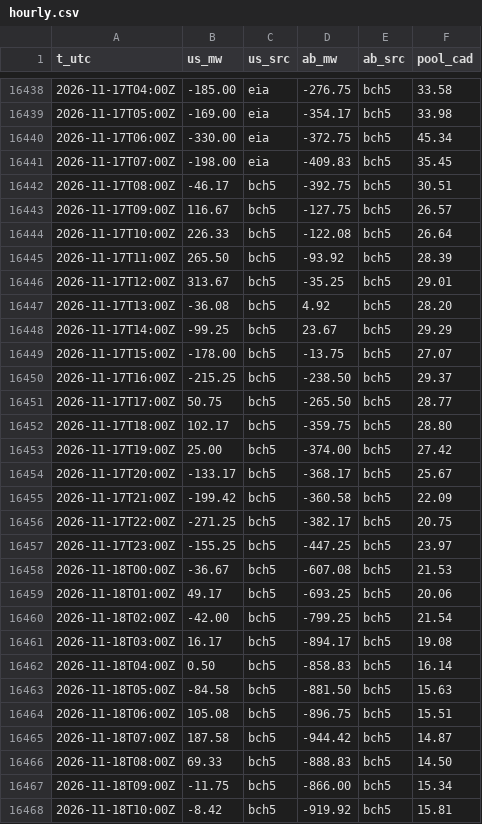
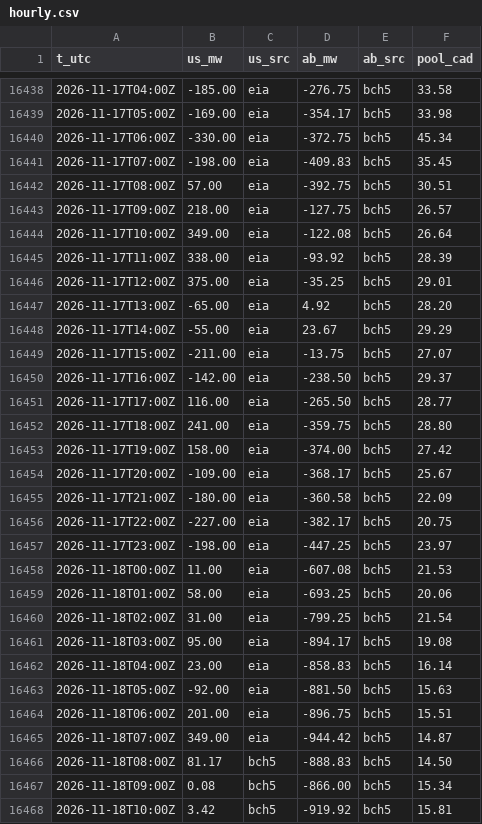
Before and after one commit to warrenboyle/bc-powerflow, a CSV file: docs/hourly.csv, drawn as a sheet; only a part is shown, gaps mark what is left out; the diff covers the shown part only.

```diff
--- a/docs/hourly.csv
+++ b/docs/hourly.csv
@@ -16441,28 +16441,28 @@ t_utc,us_mw,us_src,ab_mw,ab_src,pool_cad
 2026-11-17T07:00Z,-198.00,eia,-409.83,bch5,35.45
-2026-11-17T08:00Z,-46.17,bch5,-392.75,bch5,30.51
-2026-11-17T09:00Z,116.67,bch5,-127.75,bch5,26.57
-2026-11-17T10:00Z,226.33,bch5,-122.08,bch5,26.64
-2026-11-17T11:00Z,265.50,bch5,-93.92,bch5,28.39
-2026-11-17T12:00Z,313.67,bch5,-35.25,bch5,29.01
-2026-11-17T13:00Z,-36.08,bch5,4.92,bch5,28.20
-2026-11-17T14:00Z,-99.25,bch5,23.67,bch5,29.29
-2026-11-17T15:00Z,-178.00,bch5,-13.75,bch5,27.07
-2026-11-17T16:00Z,-215.25,bch5,-238.50,bch5,29.37
-2026-11-17T17:00Z,50.75,bch5,-265.50,bch5,28.77
-2026-11-17T18:00Z,102.17,bch5,-359.75,bch5,28.80
-2026-11-17T19:00Z,25.00,bch5,-374.00,bch5,27.42
-2026-11-17T20:00Z,-133.17,bch5,-368.17,bch5,25.67
-2026-11-17T21:00Z,-199.42,bch5,-360.58,bch5,22.09
-2026-11-17T22:00Z,-271.25,bch5,-382.17,bch5,20.75
-2026-11-17T23:00Z,-155.25,bch5,-447.25,bch5,23.97
-2026-11-18T00:00Z,-36.67,bch5,-607.08,bch5,21.53
-2026-11-18T01:00Z,49.17,bch5,-693.25,bch5,20.06
-2026-11-18T02:00Z,-42.00,bch5,-799.25,bch5,21.54
-2026-11-18T03:00Z,16.17,bch5,-894.17,bch5,19.08
-2026-11-18T04:00Z,0.50,bch5,-858.83,bch5,16.14
-2026-11-18T05:00Z,-84.58,bch5,-881.50,bch5,15.63
-2026-11-18T06:00Z,105.08,bch5,-896.75,bch5,15.51
-2026-11-18T07:00Z,187.58,bch5,-944.42,bch5,14.87
-2026-11-18T08:00Z,69.33,bch5,-888.83,bch5,14.50
-2026-11-18T09:00Z,-11.75,bch5,-866.00,bch5,15.34
-2026-11-18T10:00Z,-8.42,bch5,-919.92,bch5,15.81
+2026-11-17T08:00Z,57.00,eia,-392.75,bch5,30.51
+2026-11-17T09:00Z,218.00,eia,-127.75,bch5,26.57
+2026-11-17T10:00Z,349.00,eia,-122.08,bch5,26.64
+2026-11-17T11:00Z,338.00,eia,-93.92,bch5,28.39
+2026-11-17T12:00Z,375.00,eia,-35.25,bch5,29.01
+2026-11-17T13:00Z,-65.00,eia,4.92,bch5,28.20
+2026-11-17T14:00Z,-55.00,eia,23.67,bch5,29.29
+2026-11-17T15:00Z,-211.00,eia,-13.75,bch5,27.07
+2026-11-17T16:00Z,-142.00,eia,-238.50,bch5,29.37
+2026-11-17T17:00Z,116.00,eia,-265.50,bch5,28.77
+2026-11-17T18:00Z,241.00,eia,-359.75,bch5,28.80
+2026-11-17T19:00Z,158.00,eia,-374.00,bch5,27.42
+2026-11-17T20:00Z,-109.00,eia,-368.17,bch5,25.67
+2026-11-17T21:00Z,-180.00,eia,-360.58,bch5,22.09
+2026-11-17T22:00Z,-227.00,eia,-382.17,bch5,20.75
+2026-11-17T23:00Z,-198.00,eia,-447.25,bch5,23.97
+2026-11-18T00:00Z,11.00,eia,-607.08,bch5,21.53
+2026-11-18T01:00Z,58.00,eia,-693.25,bch5,20.06
+2026-11-18T02:00Z,31.00,eia,-799.25,bch5,21.54
+2026-11-18T03:00Z,95.00,eia,-894.17,bch5,19.08
+2026-11-18T04:00Z,23.00,eia,-858.83,bch5,16.14
+2026-11-18T05:00Z,-92.00,eia,-881.50,bch5,15.63
+2026-11-18T06:00Z,201.00,eia,-896.75,bch5,15.51
+2026-11-18T07:00Z,349.00,eia,-944.42,bch5,14.87
+2026-11-18T08:00Z,81.17,bch5,-888.83,bch5,14.50
+2026-11-18T09:00Z,0.08,bch5,-866.00,bch5,15.34
+2026-11-18T10:00Z,3.42,bch5,-919.92,bch5,15.81
```
Also changed, not shown: 9 added rows and 19 edited cells elsewhere in this file, docs/source_compare.csv, 2 other files.
